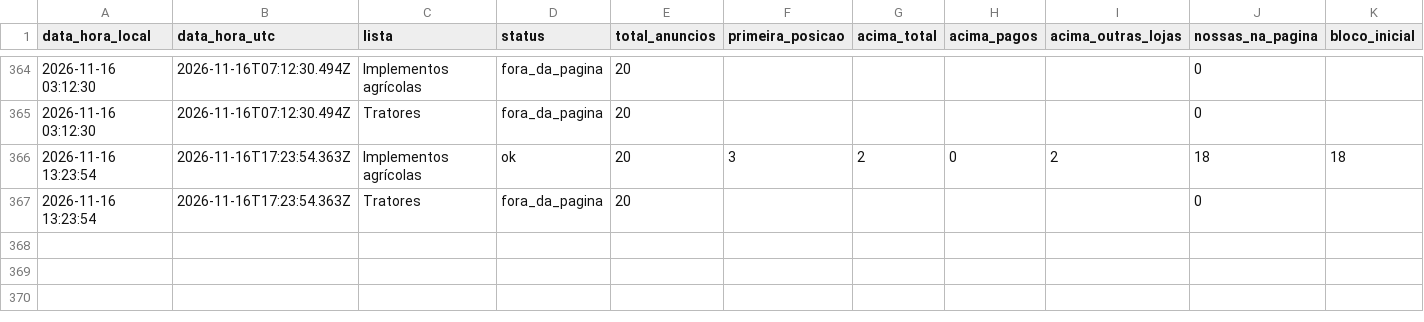
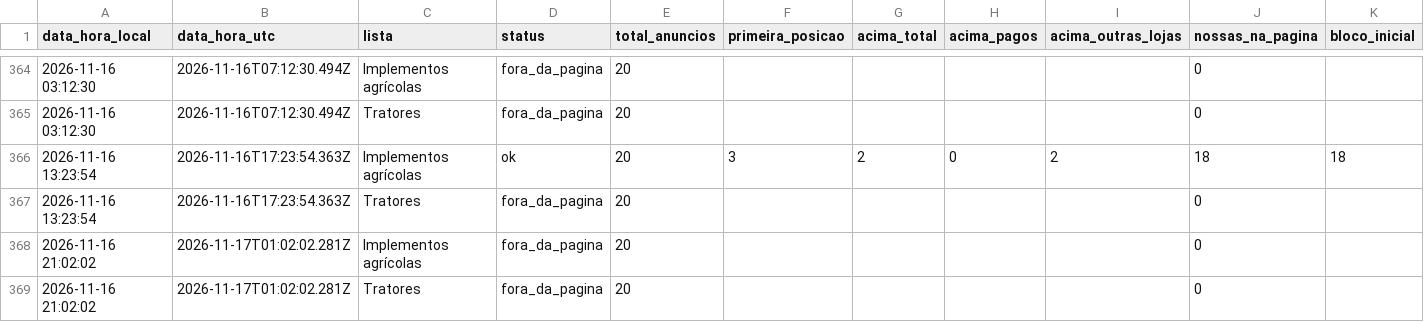
Before and after one commit to kauamoraesdecristo-arch/medidor-anuncios, a CSV file: dados/posicoes.csv, drawn as a sheet; only a part is shown, gaps mark what is left out.

```diff
--- a/dados/posicoes.csv
+++ b/dados/posicoes.csv
@@ -367 +367,3 @@ data_hora_local,data_hora_utc,lista,status,total_anuncios,primeira_posicao,acima
 2026-11-16 13:23:54,2026-11-16T17:23:54.363Z,Tratores,fora_da_pagina,20,,,,,0,
+2026-11-16 21:02:02,2026-11-17T01:02:02.281Z,Implementos agrícolas,fora_da_pagina,20,,,,,0,
+2026-11-16 21:02:02,2026-11-17T01:02:02.281Z,Tratores,fora_da_pagina,20,,,,,0,
```
Also changed, not shown: 1 other file.
